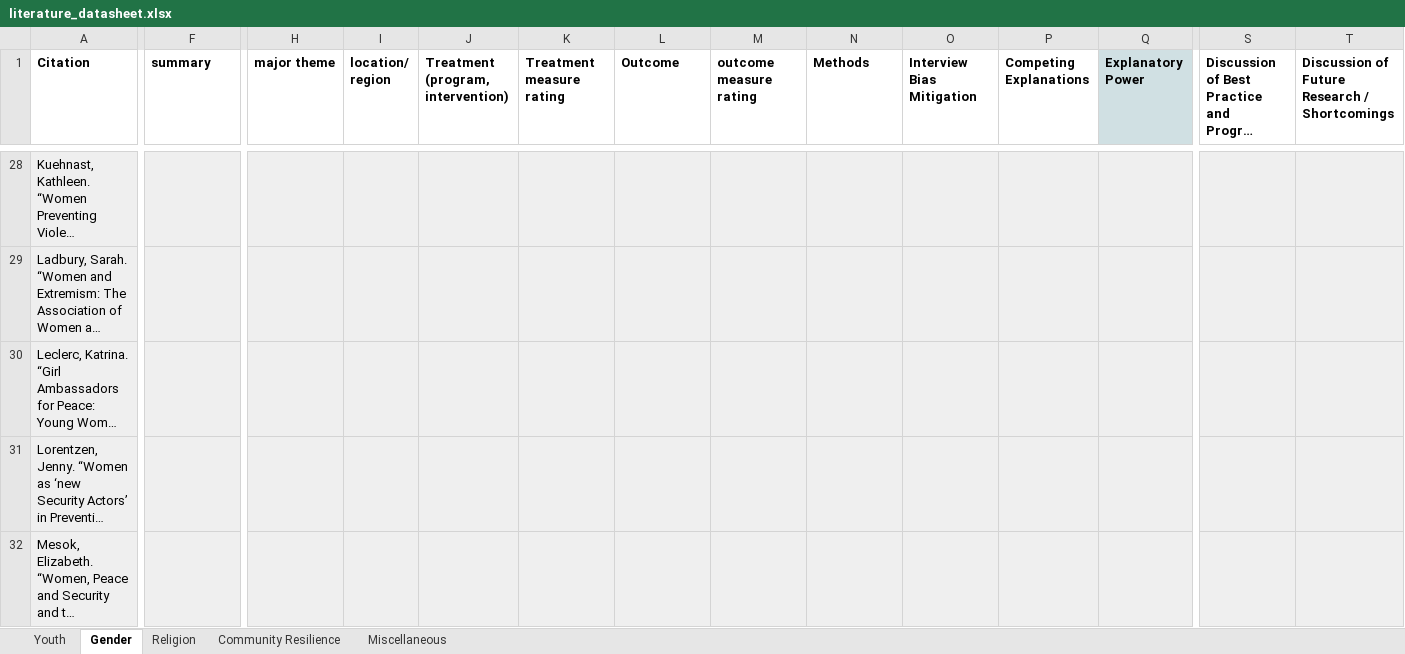
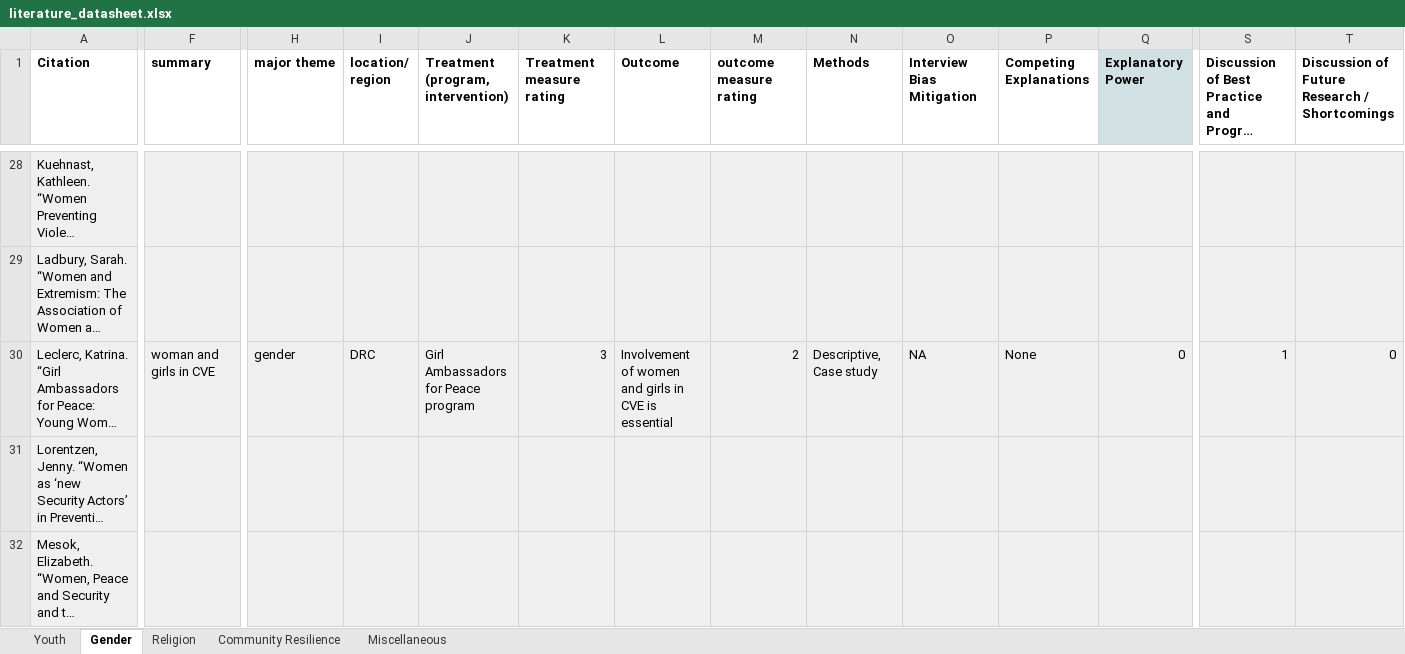
Before and after one commit to tlscherer/PreventingViolentExtremismEvidenceReview, an Excel workbook: data/literature_datasheet.xlsx, sheet Gender, drawn as a sheet; only a part is shown, gaps mark what is left out; long unchanged cells end in …; values as stored, in another font and other column widths than the file's, no borders; charts and pictures not drawn; the diff covers the shown part only; the diff names each change by its address in the sheet, - before the commit and + after, or states it on an @@ line.

```diff
--- a/data/literature_datasheet.xlsx (sheet Gender)
+++ b/data/literature_datasheet.xlsx (sheet Gender)
-F30 (summary): (empty)
+F30 (summary): woman and girls in CVE
-H30 (major theme): (empty)
+H30 (major theme): gender
-I30 (location/ region): (empty)
+I30 (location/ region): DRC
-J30: (empty)
+J30: Girl Ambassadors for Peace program
-K30 (Treatment measure rating): (empty)
+K30 (Treatment measure rating): 3
-L30 (Outcome): (empty)
+L30 (Outcome): Involvement of women and girls in CVE is essential
-M30 (outcome measure rating): (empty)
+M30 (outcome measure rating): 2
-N30 (Methods): (empty)
+N30 (Methods): Descriptive, Case study
-O30 (Interview Bias Mitigation): (empty)
+O30 (Interview Bias Mitigation): NA
-P30 (Competing Explanations): (empty)
+P30 (Competing Explanations): None
-Q30 (Explanatory Power): (empty)
+Q30 (Explanatory Power): 0
-S30: (empty)
+S30: 1
-T30: (empty)
+T30: 0
```
Also changed, not shown: 4 edited cells elsewhere in this sheet, sheet Youth, 7 other files.
